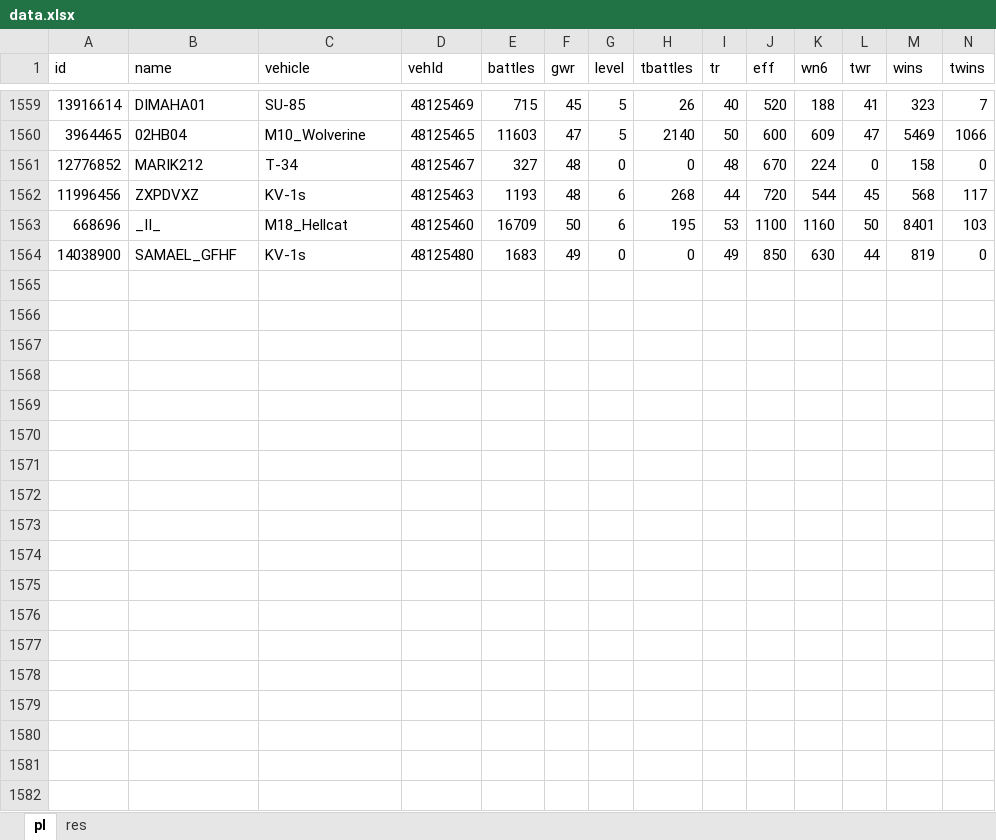
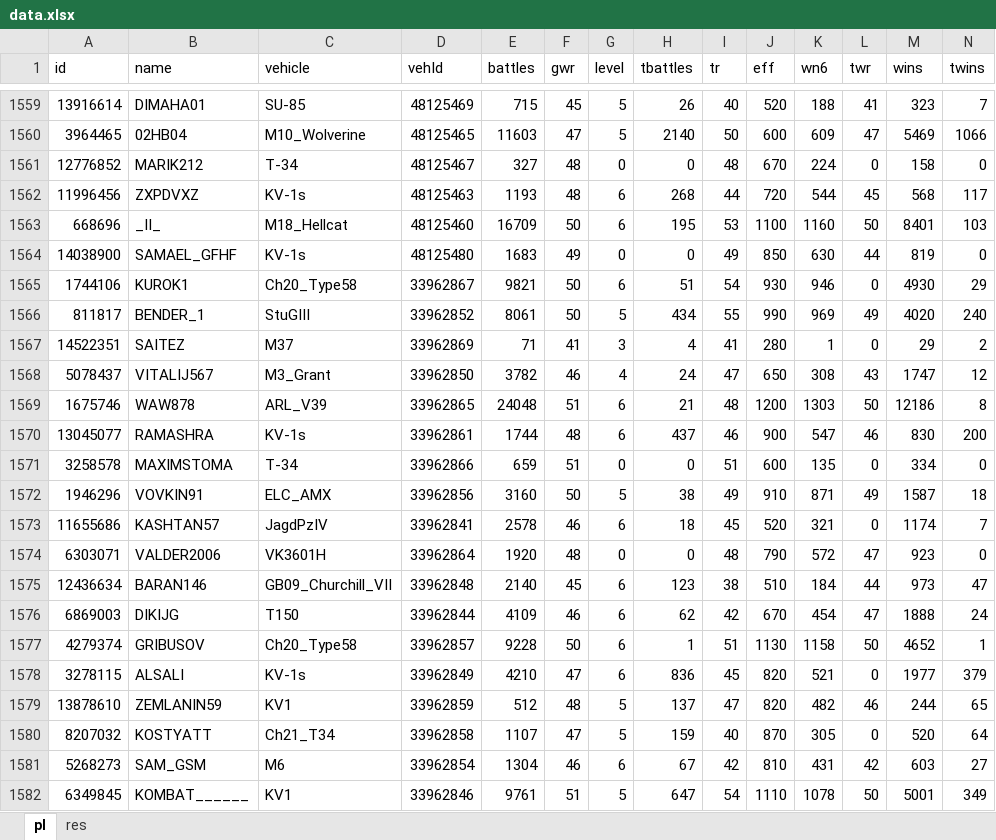
Before and after one commit to svn2github/wot-xvm, an Excel workbook: trunk/addons/xvm-stat-log/data.xlsx, sheet pl, drawn as a sheet; only a part is shown, gaps mark what is left out; values as stored, in another font and other column widths than the file's, no borders; table styles not drawn; rows hold the shown columns only; the diff covers the shown part only; the diff names each change by its address in the sheet, - before the commit and + after, or states it on an @@ line.

Commit message:
win-chance excel emulator
git-svn-id: http://wot-xvm.googlecode.com/svn@1364 802240b0-0b4d-18ce-4811-9324b01ec0ff

```diff
--- a/trunk/addons/xvm-stat-log/data.xlsx (sheet pl)
+++ b/trunk/addons/xvm-stat-log/data.xlsx (sheet pl)
+row 1565: 1744106 | KUROK1 | Ch20_Type58 | 33962867 | 9821 | 50 | 6 | 51 | 54 | 930 | 946 | 0 | 4930 | 29
+row 1566: 811817 | BENDER_1 | StuGIII | 33962852 | 8061 | 50 | 5 | 434 | 55 | 990 | 969 | 49 | 4020 | 240
+row 1567: 14522351 | SAITEZ | M37 | 33962869 | 71 | 41 | 3 | 4 | 41 | 280 | 1 | 0 | 29 | 2
+row 1568: 5078437 | VITALIJ567 | M3_Grant | 33962850 | 3782 | 46 | 4 | 24 | 47 | 650 | 308 | 43 | 1747 | 12
+row 1569: 1675746 | WAW878 | ARL_V39 | 33962865 | 24048 | 51 | 6 | 21 | 48 | 1200 | 1303 | 50 | 12186 | 8
+row 1570: 13045077 | RAMASHRA | KV-1s | 33962861 | 1744 | 48 | 6 | 437 | 46 | 900 | 547 | 46 | 830 | 200
+row 1571: 3258578 | MAXIMSTOMA | T-34 | 33962866 | 659 | 51 | 0 | 0 | 51 | 600 | 135 | 0 | 334 | 0
+row 1572: 1946296 | VOVKIN91 | ELC_AMX | 33962856 | 3160 | 50 | 5 | 38 | 49 | 910 | 871 | 49 | 1587 | 18
+row 1573: 11655686 | KASHTAN57 | JagdPzIV | 33962841 | 2578 | 46 | 6 | 18 | 45 | 520 | 321 | 0 | 1174 | 7
+row 1574: 6303071 | VALDER2006 | VK3601H | 33962864 | 1920 | 48 | 0 | 0 | 48 | 790 | 572 | 47 | 923 | 0
+row 1575: 12436634 | BARAN146 | GB09_Churchill_VII | 33962848 | 2140 | 45 | 6 | 123 | 38 | 510 | 184 | 44 | 973 | 47
+row 1576: 6869003 | DIKIJG | T150 | 33962844 | 4109 | 46 | 6 | 62 | 42 | 670 | 454 | 47 | 1888 | 24
+row 1577: 4279374 | GRIBUSOV | Ch20_Type58 | 33962857 | 9228 | 50 | 6 | 1 | 51 | 1130 | 1158 | 50 | 4652 | 1
+row 1578: 3278115 | ALSALI | KV-1s | 33962849 | 4210 | 47 | 6 | 836 | 45 | 820 | 521 | 0 | 1977 | 379
+row 1579: 13878610 | ZEMLANIN59 | KV1 | 33962859 | 512 | 48 | 5 | 137 | 47 | 820 | 482 | 46 | 244 | 65
+row 1580: 8207032 | KOSTYATT | Ch21_T34 | 33962858 | 1107 | 47 | 5 | 159 | 40 | 870 | 305 | 0 | 520 | 64
+row 1581: 5268273 | SAM_GSM | M6 | 33962854 | 1304 | 46 | 6 | 67 | 42 | 810 | 431 | 42 | 603 | 27
+row 1582: 6349845 | KOMBAT______ | KV1 | 33962846 | 9761 | 51 | 5 | 647 | 54 | 1110 | 1078 | 50 | 5001 | 349
```
Also changed, not shown: 12 added rows elsewhere in this sheet, sheet res, 3 other files.
